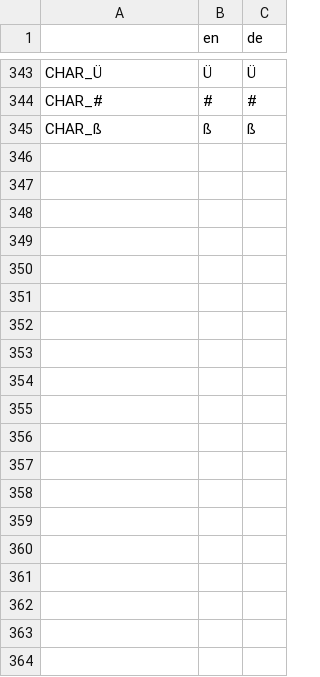
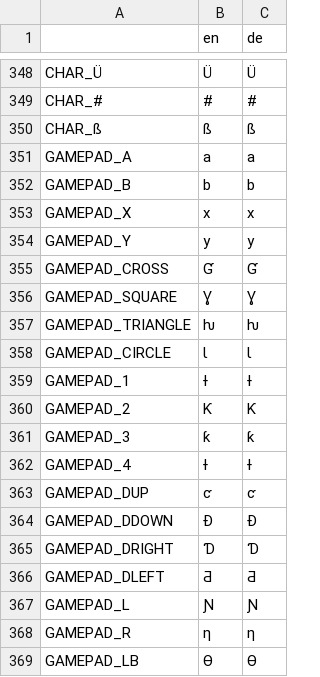
Before and after one commit to Algorithmus/DiasporicCrypt, a CSV file: translations.csv, drawn as a sheet; only a part is shown, gaps mark what is left out; the diff covers the shown part only; the diff names each change by its address in the sheet, - before the commit and + after, or states it on an @@ line.

Commit message:
Add gamepad layouts

```diff
--- a/translations.csv
+++ b/translations.csv
+row 351: GAMEPAD_A | a | a
+row 352: GAMEPAD_B | b | b
+row 353: GAMEPAD_X | x | x
+row 354: GAMEPAD_Y | y | y
+row 355: GAMEPAD_CROSS | Ɠ | Ɠ
+row 356: GAMEPAD_SQUARE | Ɣ | Ɣ
+row 357: GAMEPAD_TRIANGLE | ƕ | ƕ
+row 358: GAMEPAD_CIRCLE | Ɩ | Ɩ
+row 359: GAMEPAD_1 | Ɨ | Ɨ
+row 360: GAMEPAD_2 | Ƙ | Ƙ
+row 361: GAMEPAD_3 | ƙ | ƙ
+row 362: GAMEPAD_4 | ƚ | ƚ
+row 363: GAMEPAD_DUP | ƈ | ƈ
+row 364: GAMEPAD_DDOWN | Ɖ | Ɖ
+row 365: GAMEPAD_DRIGHT | Ɗ | Ɗ
+row 366: GAMEPAD_DLEFT | Ƌ | Ƌ
+row 367: GAMEPAD_L | Ɲ | Ɲ
+row 368: GAMEPAD_R | ƞ | ƞ
+row 369: GAMEPAD_LB | Ɵ | Ɵ
```
Also changed, not shown: 24 added rows elsewhere in this file, 16 other files.
